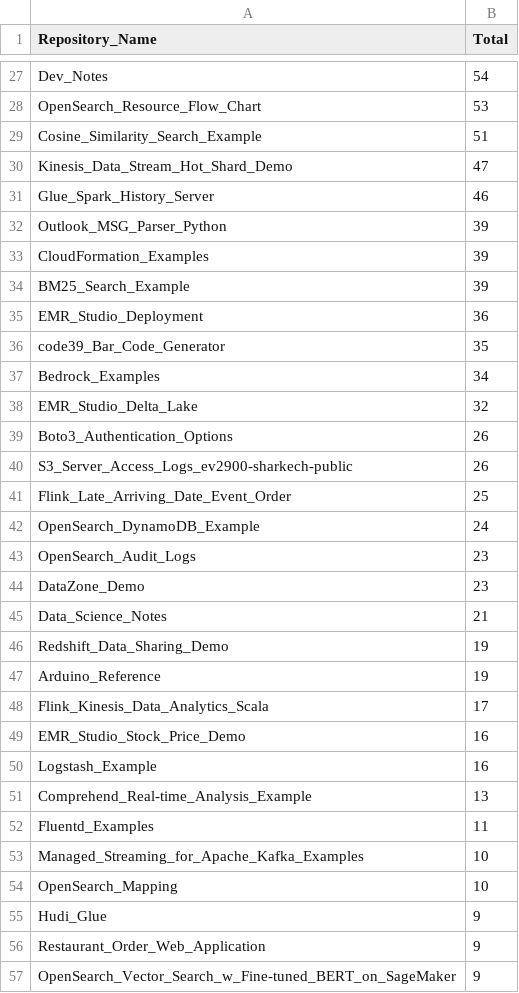
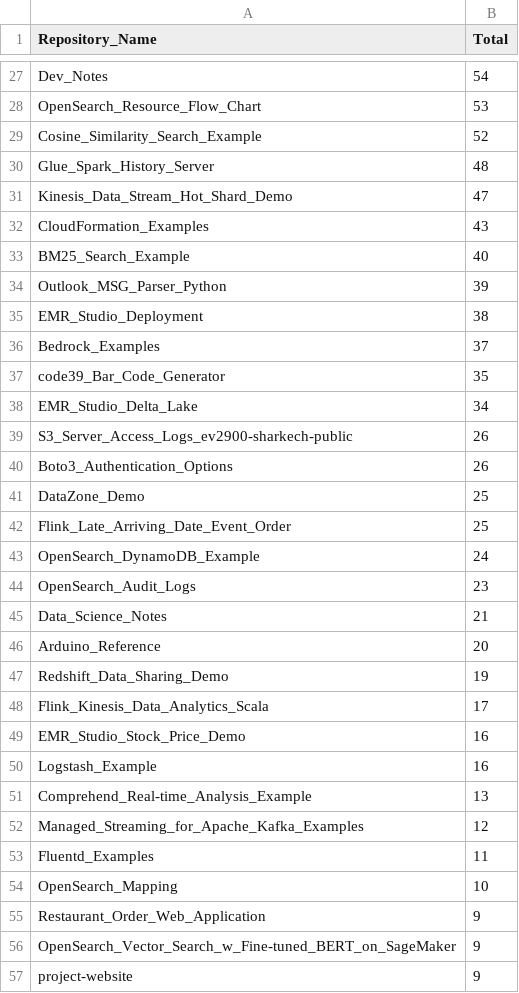
Before and after one commit to ev2900/GitHub_Insigths_History, a CSV file: Metric_Collection/Aggregated_Metric_Data/agg_unique_visits.csv, drawn as a sheet; only a part is shown, gaps mark what is left out; the shorter side is filled out with more unchanged rows; the diff covers the shown part only.

```diff
--- a/Metric_Collection/Aggregated_Metric_Data/agg_unique_visits.csv
+++ b/Metric_Collection/Aggregated_Metric_Data/agg_unique_visits.csv
@@ -28,14 +28,15 @@ Dev_Notes,54
 OpenSearch_Resource_Flow_Chart,53
-Cosine_Similarity_Search_Example,51
+Cosine_Similarity_Search_Example,52
+Glue_Spark_History_Server,48
 Kinesis_Data_Stream_Hot_Shard_Demo,47
-Glue_Spark_History_Server,46
+CloudFormation_Examples,43
+BM25_Search_Example,40
 Outlook_MSG_Parser_Python,39
-CloudFormation_Examples,39
-BM25_Search_Example,39
-EMR_Studio_Deployment,36
+EMR_Studio_Deployment,38
+Bedrock_Examples,37
 code39_Bar_Code_Generator,35
-Bedrock_Examples,34
-EMR_Studio_Delta_Lake,32
+EMR_Studio_Delta_Lake,34
+S3_Server_Access_Logs_ev2900-sharkech-public,26
 Boto3_Authentication_Options,26
-S3_Server_Access_Logs_ev2900-sharkech-public,26
+DataZone_Demo,25
 Flink_Late_Arriving_Date_Event_Order,25
@@ -43,6 +44,5 @@ OpenSearch_DynamoDB_Example,24
 OpenSearch_Audit_Logs,23
-DataZone_Demo,23
 Data_Science_Notes,21
+Arduino_Reference,20
 Redshift_Data_Sharing_Demo,19
-Arduino_Reference,19
 Flink_Kinesis_Data_Analytics_Scala,17
@@ -51,6 +51,5 @@ Logstash_Example,16
 Comprehend_Real-time_Analysis_Example,13
+Managed_Streaming_for_Apache_Kafka_Examples,12
 Fluentd_Examples,11
-Managed_Streaming_for_Apache_Kafka_Examples,10
 OpenSearch_Mapping,10
-Hudi_Glue,9
 Restaurant_Order_Web_Application,9
```
Also changed, not shown: 9 moved rows and 19 edited cells elsewhere in this file, Metric_Collection/Aggregated_Metric_Data/agg_views.csv, Metric_Collection/Metric_Data/unique_visits.csv, 2 other files.
